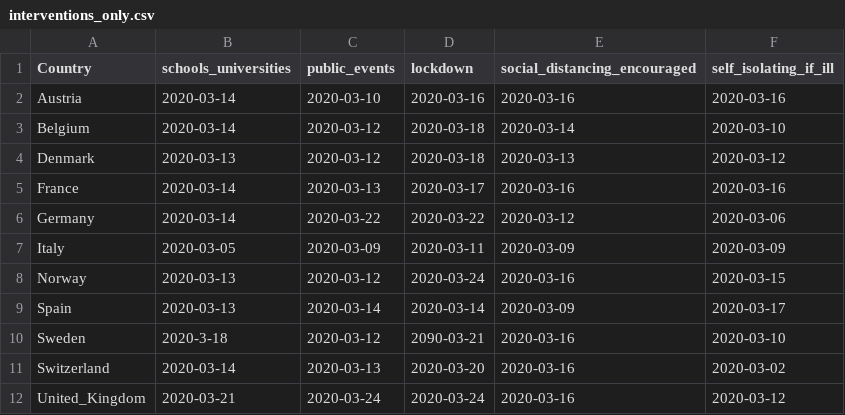
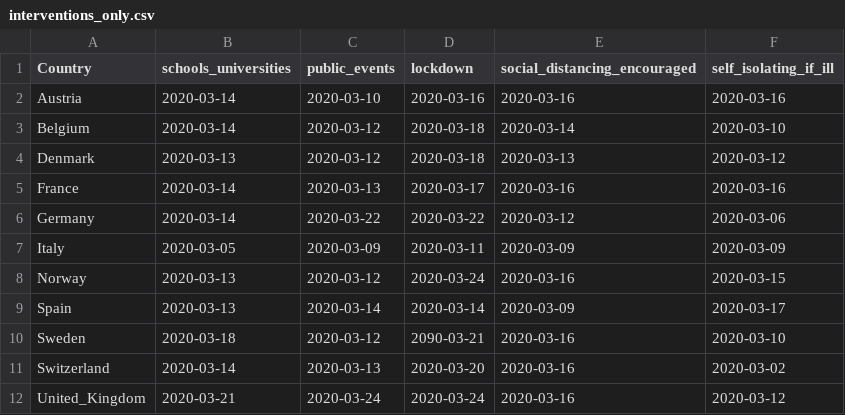
Before and after one commit to patrickbryant1/COVID19.github.io, a CSV file: simulations/icl_model/data/interventions_only.csv, drawn as a sheet.

Commit message:
building stan model

```diff
--- a/simulations/icl_model/data/interventions_only.csv
+++ b/simulations/icl_model/data/interventions_only.csv
@@ -9,3 +9,3 @@ Norway,2020-03-13,2020-03-12,2020-03-24,2020-03-16,2020-03-15
 Spain,2020-03-13,2020-03-14,2020-03-14,2020-03-09,2020-03-17
-Sweden,2020-3-18,2020-03-12,2090-03-21,2020-03-16,2020-03-10
+Sweden,2020-03-18,2020-03-12,2090-03-21,2020-03-16,2020-03-10
 Switzerland,2020-03-14,2020-03-13,2020-03-20,2020-03-16,2020-03-02
```
Also changed, not shown: 1 other file.
